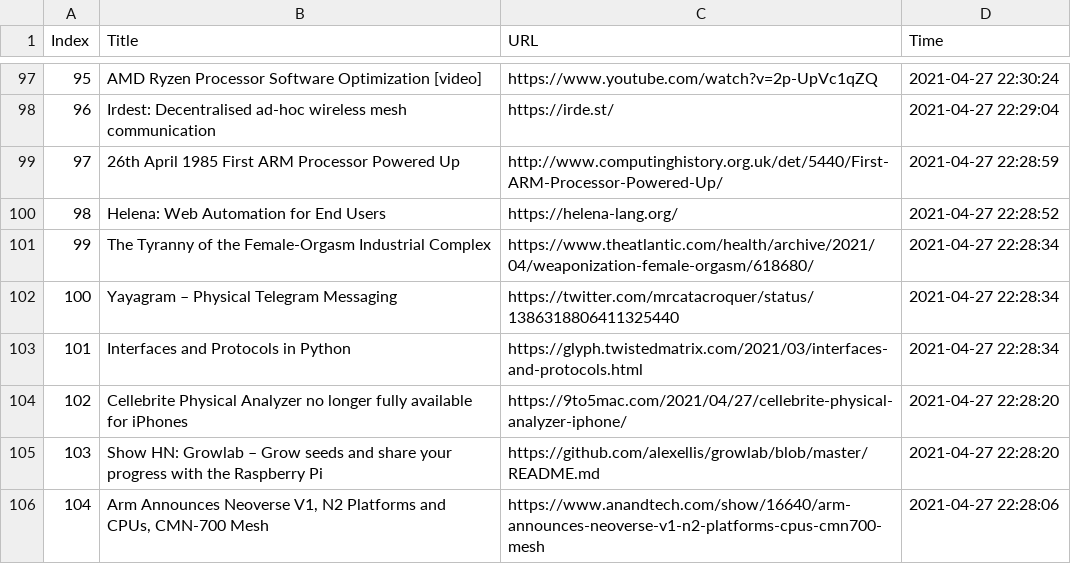
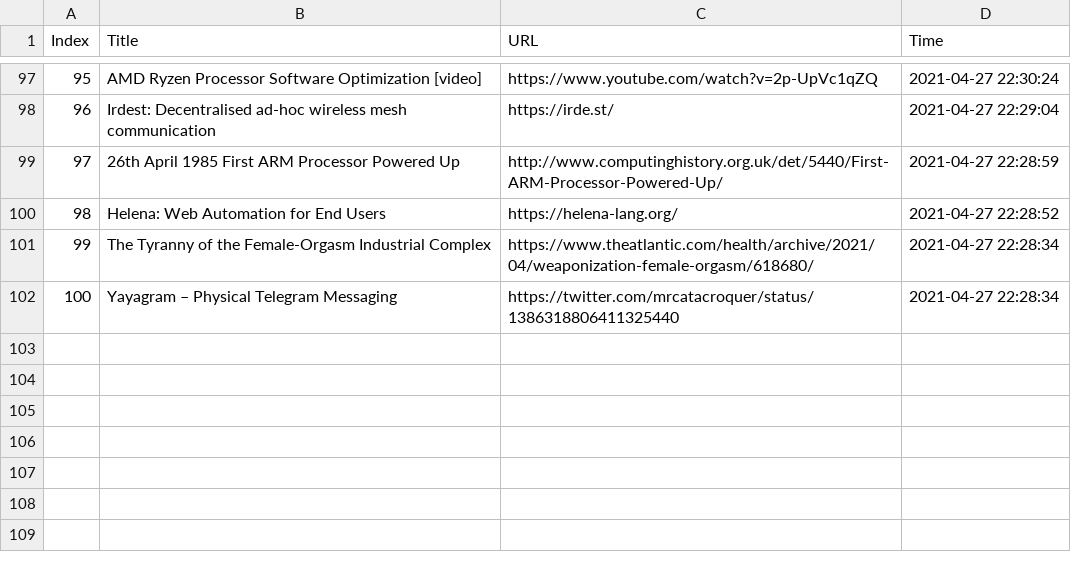
Before and after one commit to seitlab/seitlab.github.io, a CSV file: data/iot_title_url.csv, drawn as a sheet; only a part is shown, gaps mark what is left out; the diff names each change by its address in the sheet, - before the commit and + after, or states it on an @@ line.

```diff
--- a/data/iot_title_url.csv
+++ b/data/iot_title_url.csv
-row 103: 101 | Interfaces and Protocols in Python | https://glyph.twistedmatrix.com/2021/03/interfaces-and-protocols.html | 2021-04-27 22:28:34
-row 104: 102 | Cellebrite Physical Analyzer no longer fully available for iPhones | https://9to5mac.com/2021/04/27/cellebrite-physical-analyzer-iphone/ | 2021-04-27 22:28:20
-row 105: 103 | Show HN: Growlab – Grow seeds and share your progress with the Raspberry Pi | https://github.com/alexellis/growlab/blob/master/README.md | 2021-04-27 22:28:20
-row 106: 104 | Arm Announces Neoverse V1, N2 Platforms and CPUs, CMN-700 Mesh | https://www.anandtech.com/show/16640/arm-announces-neoverse-v1-n2-platforms-cpus-cmn700-mesh | 2021-04-27 22:28:06
```
Also changed, not shown: data/blockchain_title_url.csv, 2 other files.
